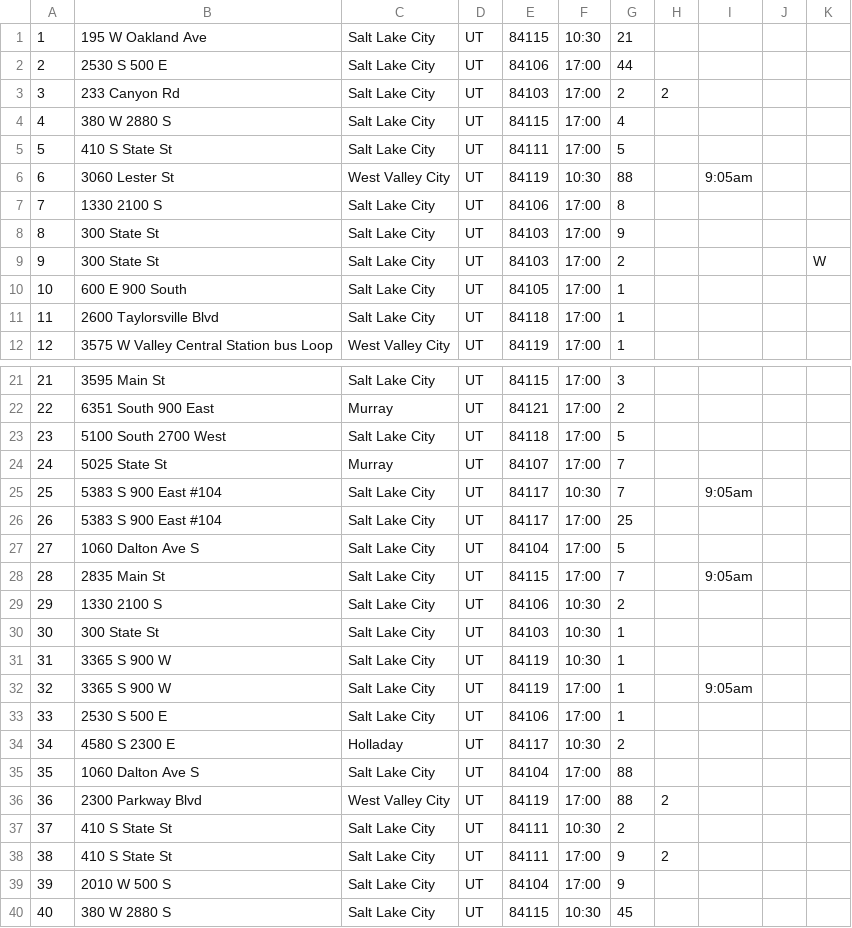
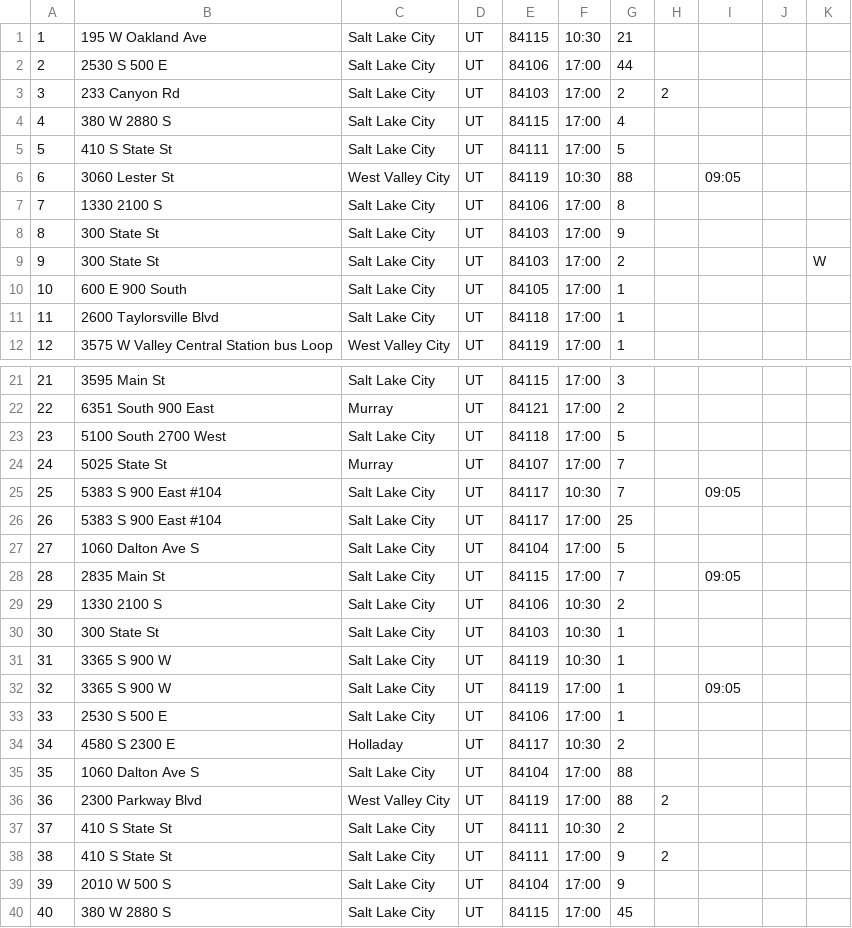
Before and after one commit to branlewalk/wgu-c950, a CSV file: package.csv, drawn as a sheet; only a part is shown, gaps mark what is left out; the diff names each change by its address in the sheet, - before the commit and + after, or states it on an @@ line.

```diff
--- a/package.csv
+++ b/package.csv
-I6: 9:05am
+I6: 09:05
-I25: 9:05am
+I25: 09:05
-I28: 9:05am
+I28: 09:05
-I32: 9:05am
+I32: 09:05
-F40: 10:30
+F40: 17:00
```
Also changed, not shown: 6 other files.
